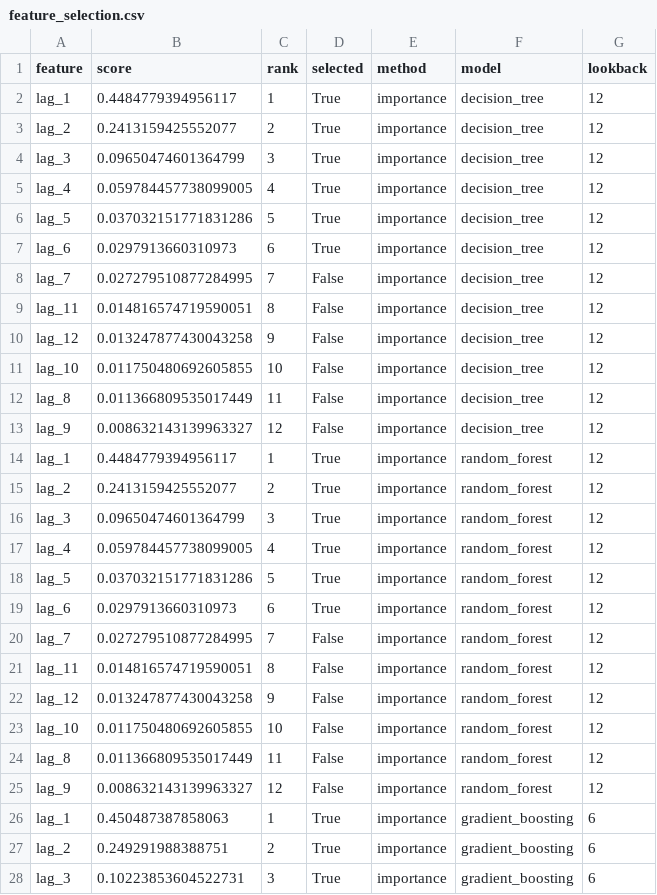
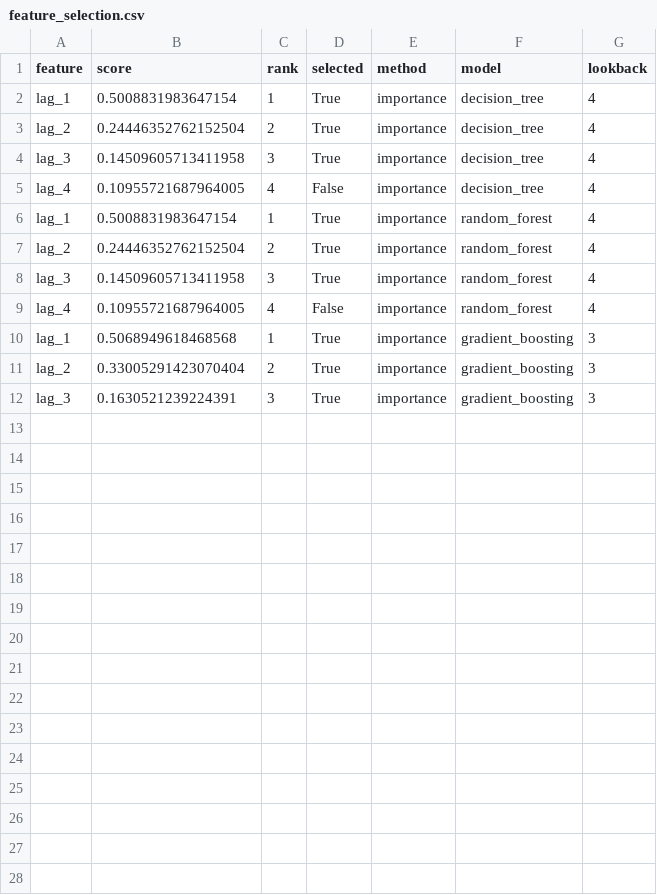
Before and after one commit to 1ngVG-OA/FinalProject, a CSV file: Results/ConsumptionTotal/metrics/ml/feature_selection.csv, drawn as a sheet; only a part is shown; the diff covers the shown part only.

```diff
--- a/Results/ConsumptionTotal/metrics/ml/feature_selection.csv
+++ b/Results/ConsumptionTotal/metrics/ml/feature_selection.csv
@@ -1,28 +1,12 @@
 feature,score,rank,selected,method,model,lookback
-lag_1,0.4484779394956117,1,True,importance,decision_tree,12
-lag_2,0.2413159425552077,2,True,importance,decision_tree,12
-lag_3,0.09650474601364799,3,True,importance,decision_tree,12
-lag_4,0.059784457738099005,4,True,importance,decision_tree,12
-lag_5,0.037032151771831286,5,True,importance,decision_tree,12
-lag_6,0.0297913660310973,6,True,importance,decision_tree,12
-lag_7,0.027279510877284995,7,False,importance,decision_tree,12
-lag_11,0.014816574719590051,8,False,importance,decision_tree,12
-lag_12,0.013247877430043258,9,False,importance,decision_tree,12
-lag_10,0.011750480692605855,10,False,importance,decision_tree,12
-lag_8,0.011366809535017449,11,False,importance,decision_tree,12
-lag_9,0.008632143139963327,12,False,importance,decision_tree,12
-lag_1,0.4484779394956117,1,True,importance,random_forest,12
-lag_2,0.2413159425552077,2,True,importance,random_forest,12
-lag_3,0.09650474601364799,3,True,importance,random_forest,12
-lag_4,0.059784457738099005,4,True,importance,random_forest,12
-lag_5,0.037032151771831286,5,True,importance,random_forest,12
-lag_6,0.0297913660310973,6,True,importance,random_forest,12
-lag_7,0.027279510877284995,7,False,importance,random_forest,12
-lag_11,0.014816574719590051,8,False,importance,random_forest,12
-lag_12,0.013247877430043258,9,False,importance,random_forest,12
-lag_10,0.011750480692605855,10,False,importance,random_forest,12
-lag_8,0.011366809535017449,11,False,importance,random_forest,12
-lag_9,0.008632143139963327,12,False,importance,random_forest,12
-lag_1,0.450487387858063,1,True,importance,gradient_boosting,6
-lag_2,0.249291988388751,2,True,importance,gradient_boosting,6
-lag_3,0.10223853604522731,3,True,importance,gradient_boosting,6
+lag_1,0.5008831983647154,1,True,importance,decision_tree,4
+lag_2,0.24446352762152504,2,True,importance,decision_tree,4
+lag_3,0.14509605713411958,3,True,importance,decision_tree,4
+lag_4,0.10955721687964005,4,False,importance,decision_tree,4
+lag_1,0.5008831983647154,1,True,importance,random_forest,4
+lag_2,0.24446352762152504,2,True,importance,random_forest,4
+lag_3,0.14509605713411958,3,True,importance,random_forest,4
+lag_4,0.10955721687964005,4,False,importance,random_forest,4
+lag_1,0.5068949618468568,1,True,importance,gradient_boosting,3
+lag_2,0.33005291423070404,2,True,importance,gradient_boosting,3
+lag_3,0.1630521239224391,3,True,importance,gradient_boosting,3
```
Also changed, not shown: 3 removed rows elsewhere in this file, Results/ConsumptionTotal/metrics/comparison/all_models.csv, Results/ConsumptionTotal/metrics/comparison/family_winners.csv, 33 other files.
